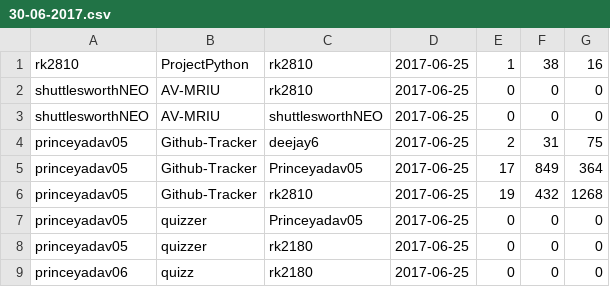
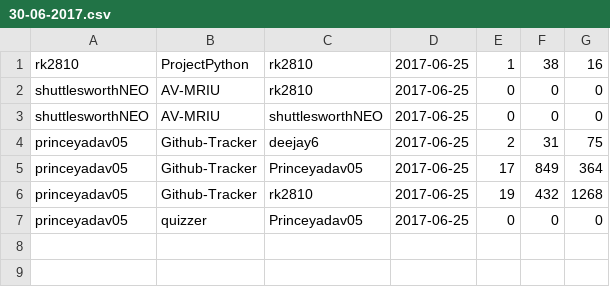
Before and after one commit to Princeyadav05/Github-Tracker, a CSV file: 30-06-2017.csv, drawn as a sheet; the diff names each change by its address in the sheet, - before the commit and + after, or states it on an @@ line.

```diff
--- a/30-06-2017.csv
+++ b/30-06-2017.csv
-row 8: princeyadav05 | quizzer | rk2180 | 2017-06-25 | 0 | 0 | 0
-row 9: princeyadav06 | quizz | rk2180 | 2017-06-25 | 0 | 0 | 0
```
Also changed, not shown: 01-07-2017.csv, 2 other files.
